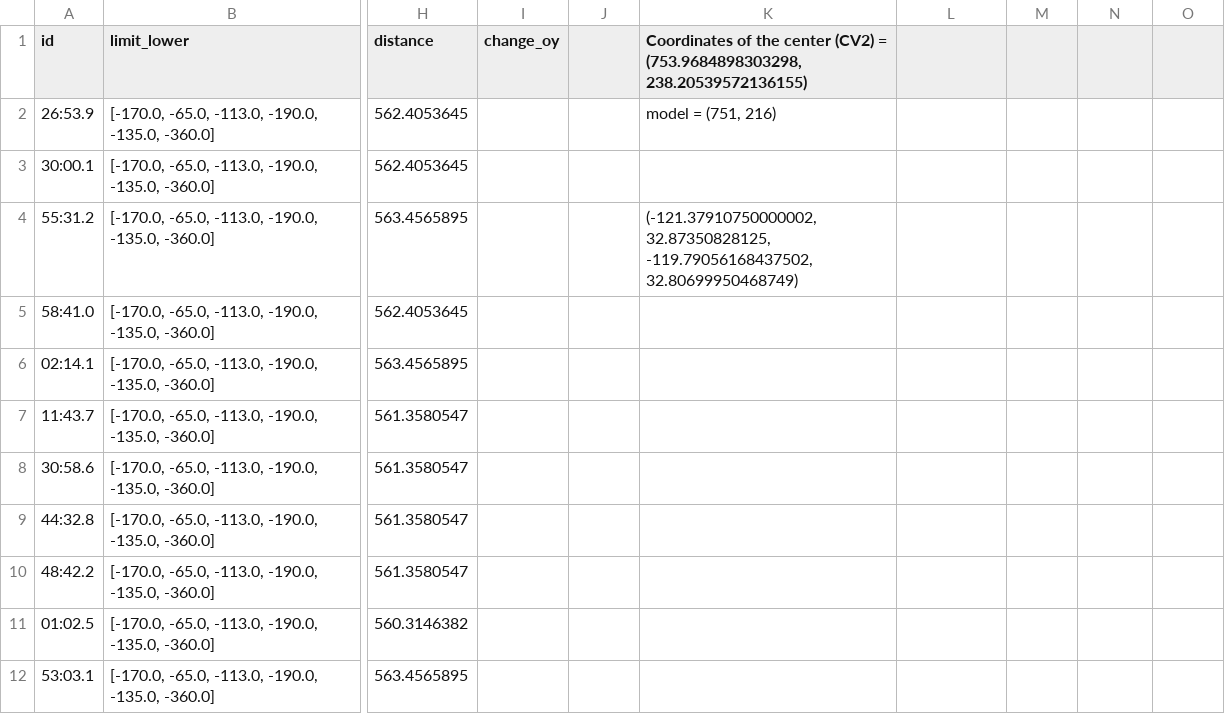
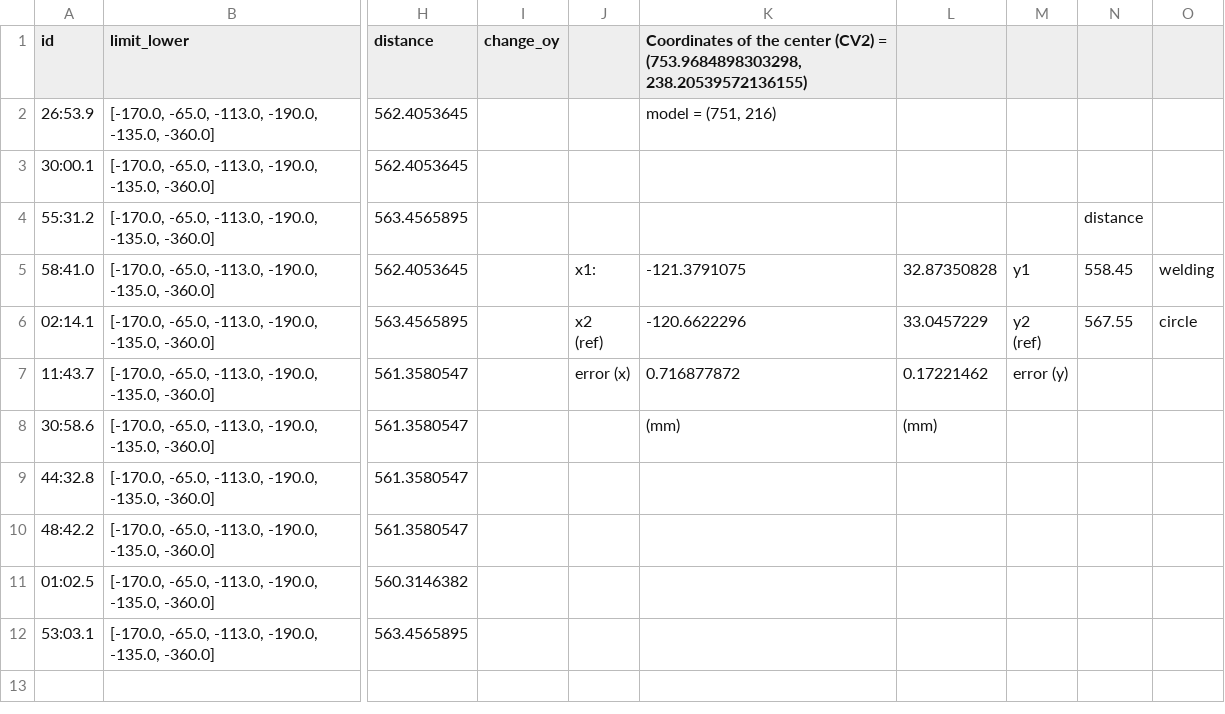
Before and after one commit to NTN-hacker/VIKO_UltraRobot, a CSV file: data/Robotic/Test_2024-05-02.csv, drawn as a sheet; only a part is shown, gaps mark what is left out; ↵ is a line break in a cell; the diff names each change by its address in the sheet, - before the commit and + after, or states it on an @@ line.

```diff
--- a/data/Robotic/Test_2024-05-02.csv
+++ b/data/Robotic/Test_2024-05-02.csv
-K4: (-121.37910750000002, 32.87350828125, -119.79056168437502, 32.80699950468749)
+K4: (empty)
-N4: (empty)
+N4: distance
-J5: (empty)
+J5: x1:
-K5: (empty)
+K5: -121.3791075
-L5: (empty)
+L5: 32.87350828
-M5: (empty)
+M5: y1
-N5: (empty)
+N5: 558.45
-O5: (empty)
+O5: welding
-J6: (empty)
+J6: x2 ↵ (ref)
-K6: (empty)
+K6: -120.6622296
-L6: (empty)
+L6: 33.0457229
-M6: (empty)
+M6: y2 ↵ (ref)
-N6: (empty)
+N6: 567.55
-O6: (empty)
+O6: circle
-J7: (empty)
+J7: error (x)
-K7: (empty)
+K7: 0.716877872
-L7: (empty)
+L7: 0.17221462
-M7: (empty)
+M7: error (y)
-K8: (empty)
+K8: (mm)
-L8: (empty)
+L8: (mm)
```
Also changed, not shown: 6 other files.
